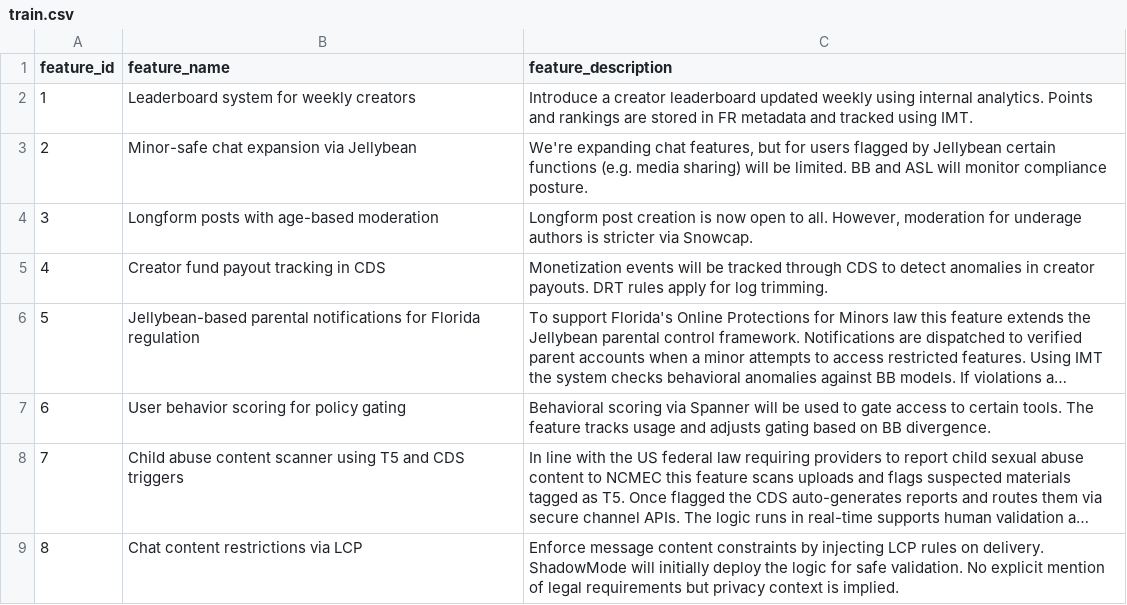
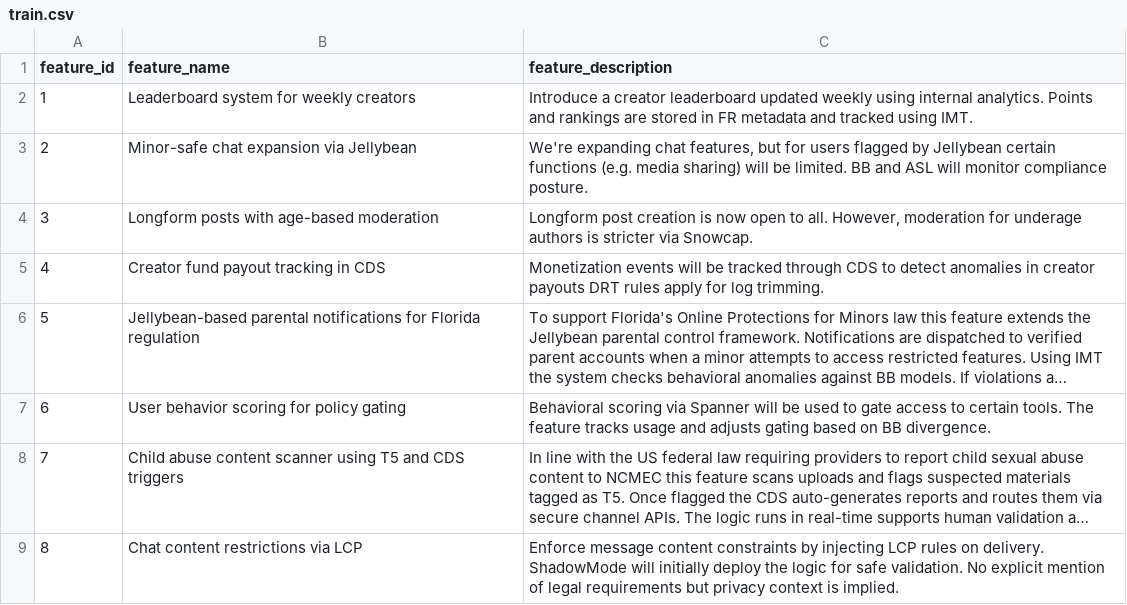
Before and after one commit to glentls/Justice-Gang, a CSV file: ML/Dataset/train.csv, drawn as a sheet; only a part is shown; long unchanged cells end in …; the diff names each change by its address in the sheet, - before the commit and + after, or states it on an @@ line.

Commit message:
Update train.csv

```diff
--- a/ML/Dataset/train.csv
+++ b/ML/Dataset/train.csv
-C5 (feature_description): …in creator payouts. DRT rules…
+C5 (feature_description): …in creator payouts DRT rules…
```
